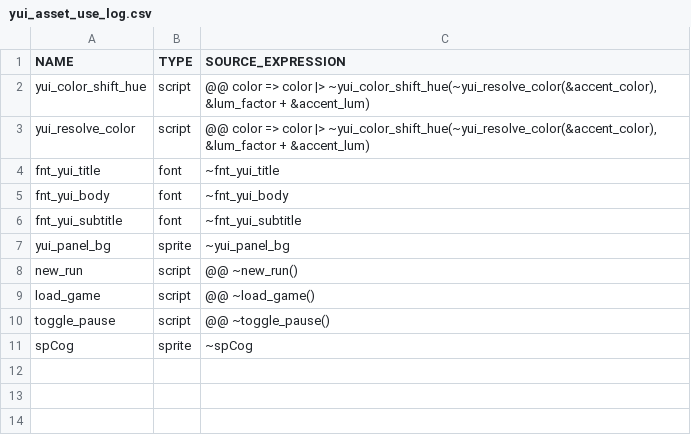
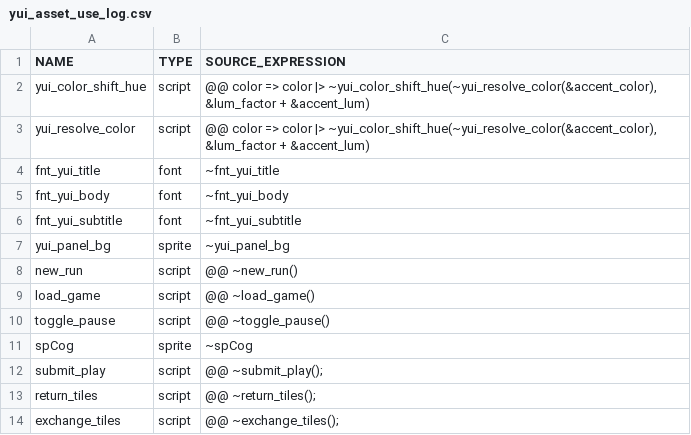
Before and after one commit to flowershoppe/Scramble, a CSV file: datafiles/logs/yui_asset_use_log.csv, drawn as a sheet; the diff names each change by its address in the sheet, - before the commit and + after, or states it on an @@ line.

Commit message:
tile menu debug

```diff
--- a/datafiles/logs/yui_asset_use_log.csv
+++ b/datafiles/logs/yui_asset_use_log.csv
+row 12: submit_play | script | @@ ~submit_play();
+row 13: return_tiles | script | @@ ~return_tiles();
+row 14: exchange_tiles | script | @@ ~exchange_tiles();
```
Also changed, not shown: 4 other files.
